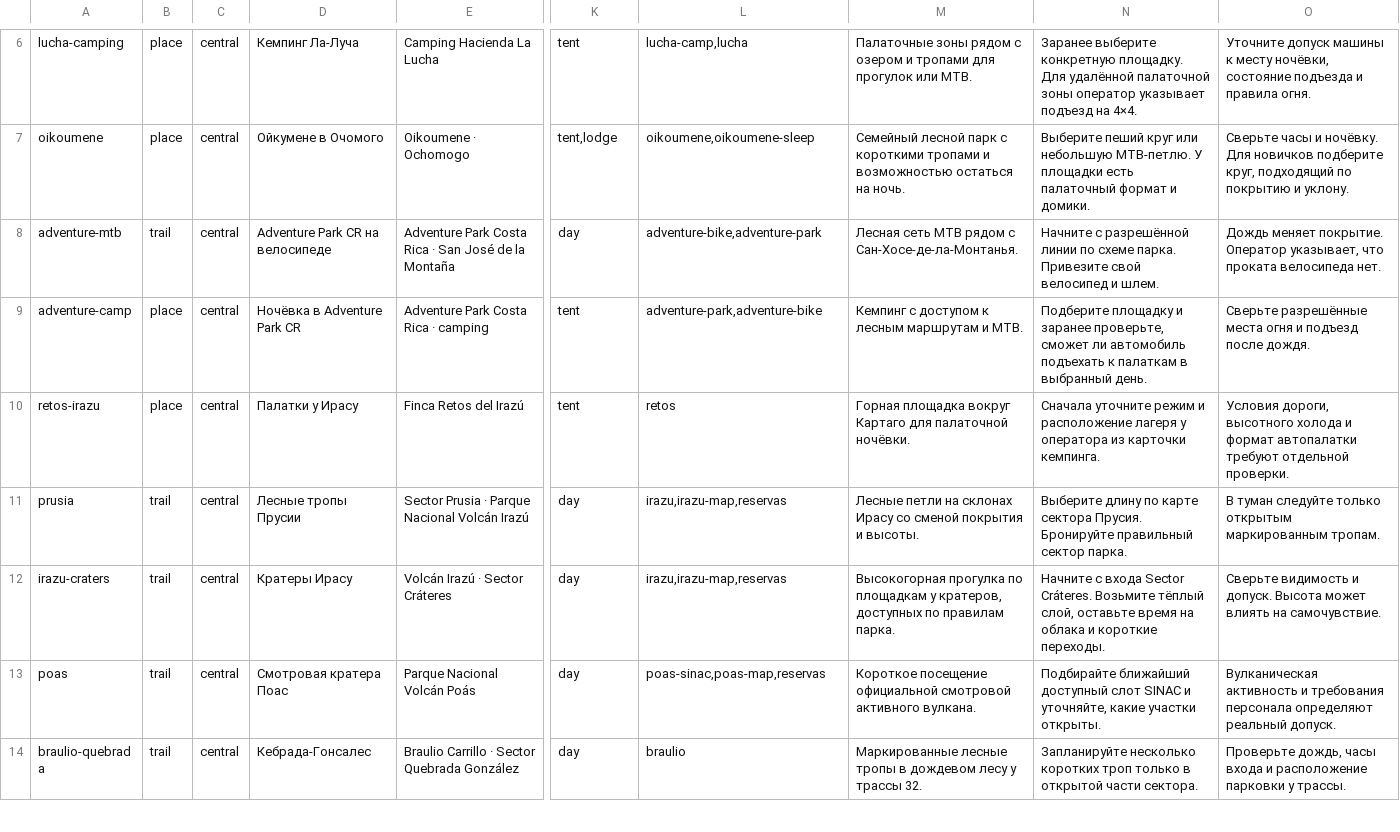
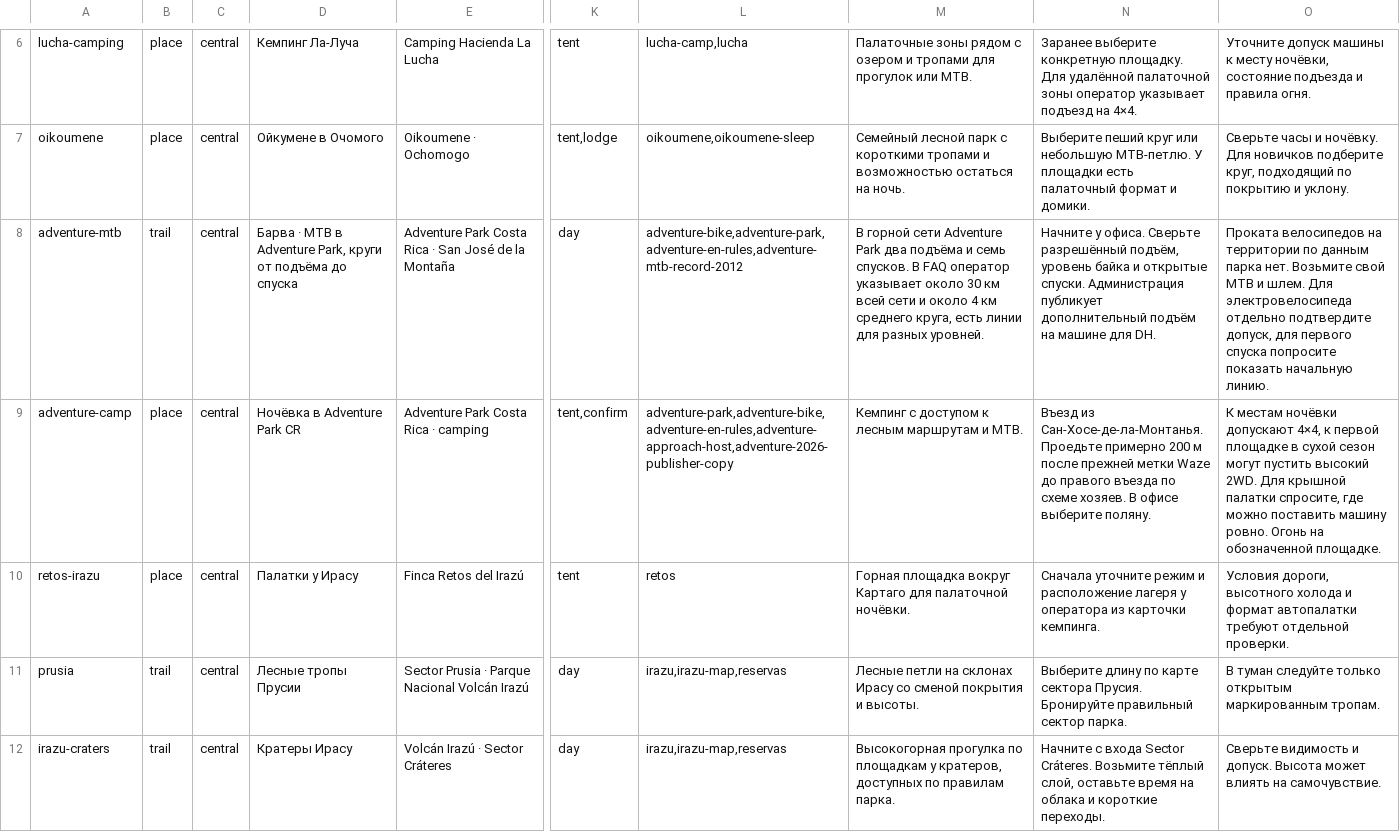
Before and after one commit to Paldd/costa-rica-travel-atlas, a TSV file: data/catalog.tsv, drawn as a sheet; only a part is shown, gaps mark what is left out; the shorter side is filled out with more unchanged rows; the diff names each change by its address in the sheet, - before the commit and + after, or states it on an @@ line.

```diff
--- a/data/catalog.tsv
+++ b/data/catalog.tsv
-D8: Adventure Park CR на велосипеде
+D8: Барва · MTB в Adventure Park, круги от подъёма до спуска
-L8: adventure-bike,adventure-park
+L8: adventure-bike,adventure-park,adventure-en-rules,adventure-mtb-record-2012
-M8: Лесная сеть MTB рядом с Сан-Хосе-де-ла-Монтанья.
+M8: В горной сети Adventure Park два подъёма и семь спусков. В FAQ оператор указывает около 30 км всей сети и около 4 км среднего круга, есть линии для разных уровней.
-N8: Начните с разрешённой линии по схеме парка. Привезите свой велосипед и шлем.
+N8: Начните у офиса. Сверьте разрешённый подъём, уровень байка и открытые спуски. Администрация публикует дополнительный подъём на машине для DH.
-O8: Дождь меняет покрытие. Оператор указывает, что проката велосипеда нет.
+O8: Проката велосипедов на территории по данным парка нет. Возьмите свой MTB и шлем. Для электровелосипеда отдельно подтвердите допуск, для первого спуска попросите показать начальную линию.
-K9: tent
+K9: tent,confirm
-L9: adventure-park,adventure-bike
+L9: adventure-park,adventure-bike,adventure-en-rules,adventure-approach-host,adventure-2026-publisher-copy
-N9: Подберите площадку и заранее проверьте, сможет ли автомобиль подъехать к палаткам в выбранный день.
+N9: Въезд из Сан-Хосе-де-ла-Монтанья. Проедьте примерно 200 м после прежней метки Waze до правого въезда по схеме хозяев. В офисе выберите поляну.
-O9: Сверьте разрешённые места огня и подъезд после дождя.
+O9: К местам ночёвки допускают 4×4, к первой площадке в сухой сезон могут пустить высокий 2WD. Для крышной палатки спросите, где можно поставить машину ровно. Огонь на обозначенной площадке.
```
Also changed, not shown: data/checks.tsv, data/map-points.tsv, 16 other files.
